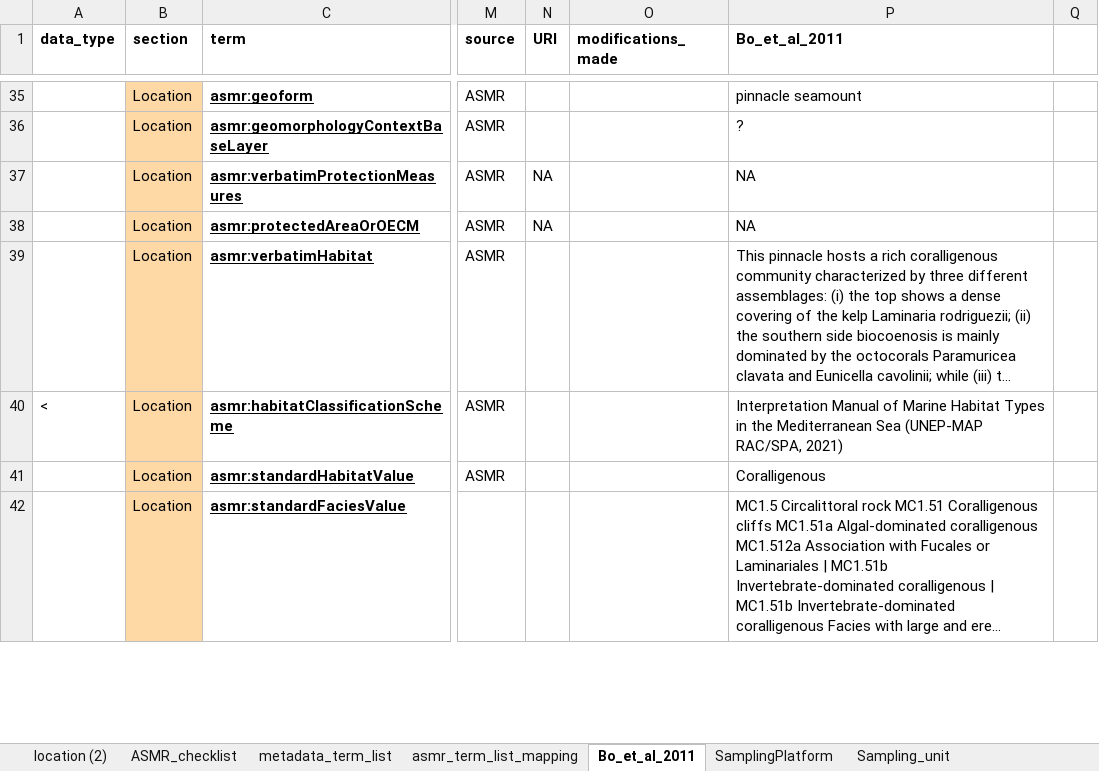
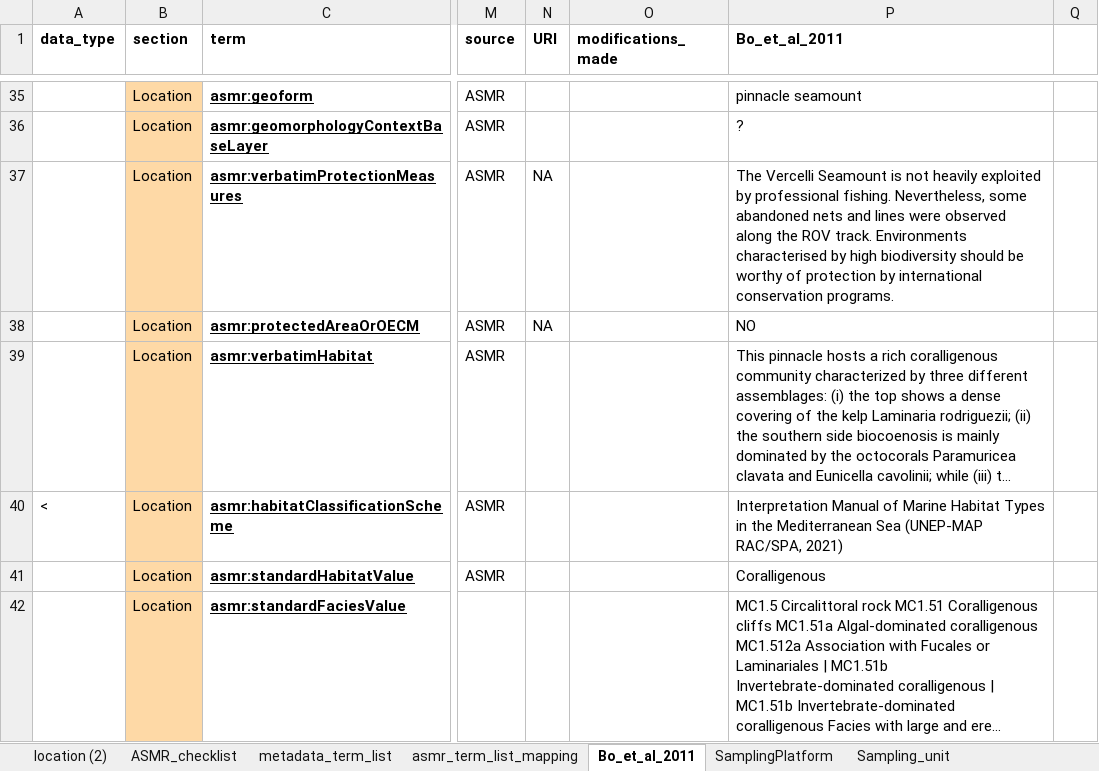
Before and after one commit to CCampanini/ASMR, an Excel workbook: ASMR_table.xlsx, sheet Bo_et_al_2011, drawn as a sheet; only a part is shown, gaps mark what is left out; long unchanged cells end in …; values as stored, in another font and other column widths than the file's, no borders; the diff names each change by its address in the sheet, - before the commit and + after, or states it on an @@ line.

```diff
--- a/ASMR_table.xlsx (sheet Bo_et_al_2011)
+++ b/ASMR_table.xlsx (sheet Bo_et_al_2011)
-P37 (Bo_et_al_2011): NA
+P37 (Bo_et_al_2011): The Vercelli Seamount is not heavily exploited by professional fishing. Nevertheless, some abandoned nets and lines were observed along the ROV track. Environments characterised by high biodiversity should be worthy of protection by international conservation programs.
-P38 (Bo_et_al_2011): NA
+P38 (Bo_et_al_2011): NO
```
Also changed, not shown: sheet metadata_term_list, sheet ASMR_checklist.
